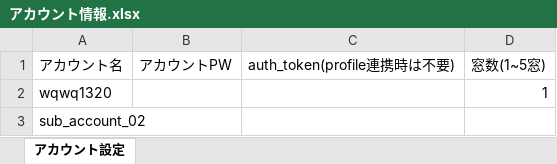
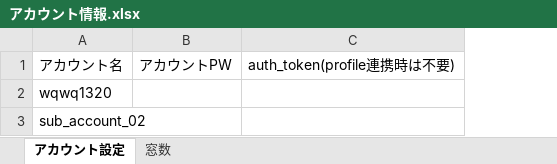
Before and after one commit to shinky0924-wq/XAutoTool_, an Excel workbook: アカウント情報.xlsx, sheet アカウント設定, drawn as a sheet; values as stored, in another font and other column widths than the file's, no borders; the diff names each change by its address in the sheet, - before the commit and + after, or states it on an @@ line.

Commit message:
Add 12 AI engines/URL auto-launch and move window count to dedicated 窓数 sheet

```diff
--- a/アカウント情報.xlsx (sheet アカウント設定)
+++ b/アカウント情報.xlsx (sheet アカウント設定)
+sheet tab: 窓数
-column D, rows 1-2: 窓数(1~5窓) | 1
```
Also changed, not shown: sub_account_02.xlsx, wqwq1320.xlsx, 6 other files.
